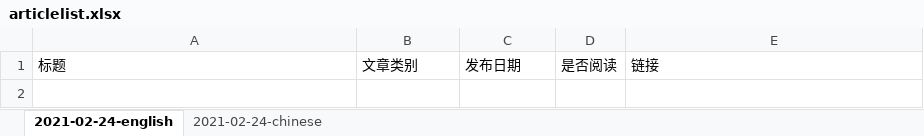
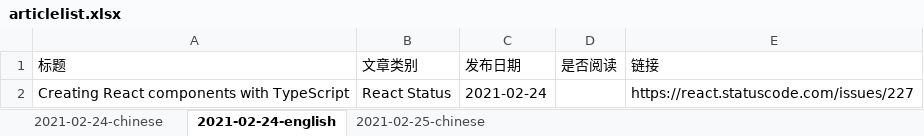
Before and after one commit to liu75675231/article-crawler, an Excel workbook: articlelist.xlsx, sheet 2021-02-24-english, drawn as a sheet; values as stored, in another font and other column widths than the file's, no borders; the diff names each change by its address in the sheet, - before the commit and + after, or states it on an @@ line.

```diff
--- a/articlelist.xlsx (sheet 2021-02-24-english)
+++ b/articlelist.xlsx (sheet 2021-02-24-english)
+sheet tab: 2021-02-25-chinese
@@ sheet tab order changed: 2021-02-24-chinese | 2021-02-24-english | 2021-02-25-chinese @@
+row 2: Creating React components with TypeScript | React Status | 2021-02-24 |  | https://react.statuscode.com/issues/227
```
